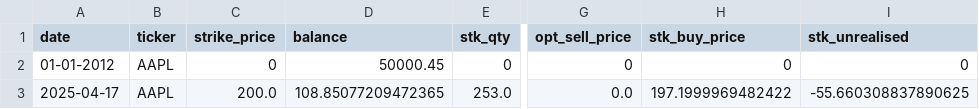
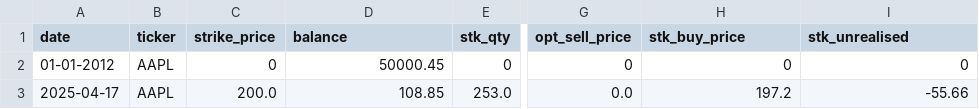
Before and after one commit to dhruvesh131199/covered_call_daily_update, a CSV file: position.csv, drawn as a sheet; only a part is shown, gaps mark what is left out; the diff names each change by its address in the sheet, - before the commit and + after, or states it on an @@ line.

Commit message:
Before updating the position.csv, rounding the values to 2 decimal points

```diff
--- a/position.csv
+++ b/position.csv
-D3 (balance): 108.85077209472365
+D3 (balance): 108.85
-H3 (stk_buy_price): 197.1999969482422
+H3 (stk_buy_price): 197.2
-I3 (stk_unrealised): -55.660308837890625
+I3 (stk_unrealised): -55.66
```
Also changed, not shown: 1 other file.
